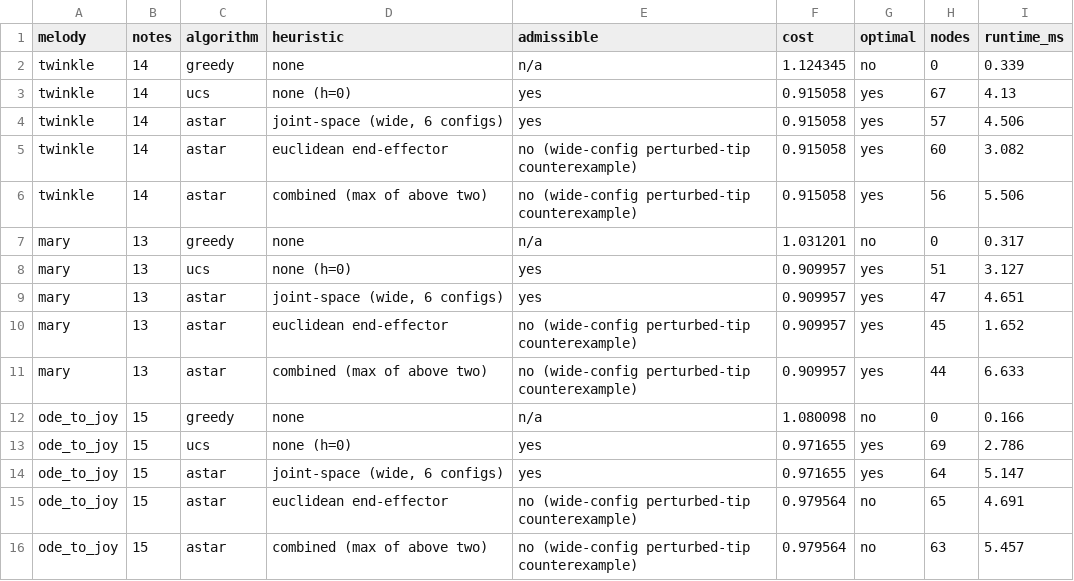
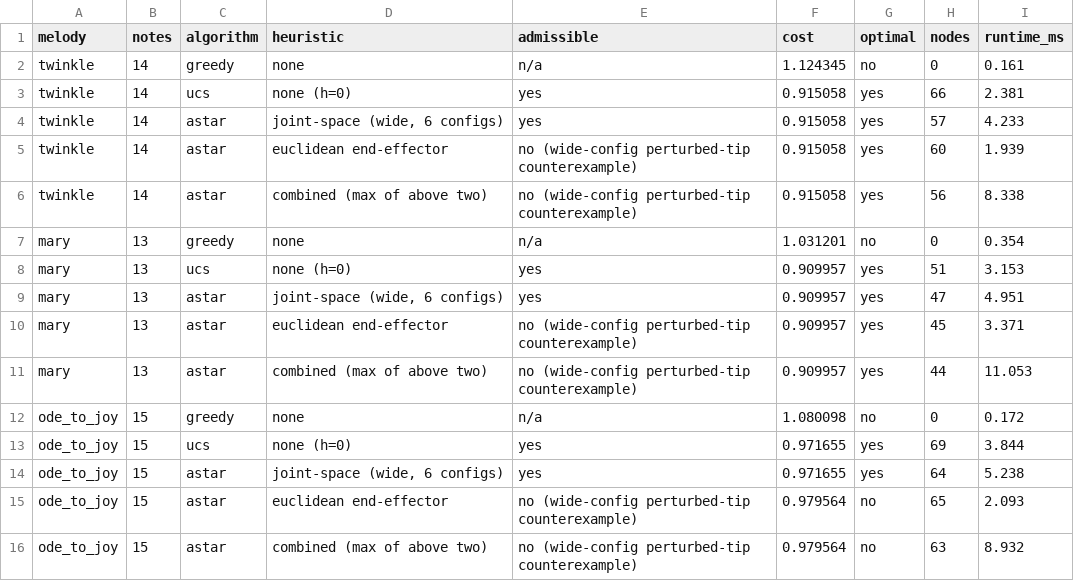
Before and after one commit to qasimmurad/-Simulated-2-link-planar-robotic-arm-that-plays-a-piano-keyboard, a CSV file: results/search_comparison.csv, drawn as a sheet.

```diff
--- a/results/search_comparison.csv
+++ b/results/search_comparison.csv
@@ -1,16 +1,16 @@
 melody,notes,algorithm,heuristic,admissible,cost,optimal,nodes,runtime_ms
-twinkle,14,greedy,none,n/a,1.124345,no,0,0.339
-twinkle,14,ucs,none (h=0),yes,0.915058,yes,67,4.13
-twinkle,14,astar,"joint-space (wide, 6 configs)",yes,0.915058,yes,57,4.506
-twinkle,14,astar,euclidean end-effector,no (wide-config perturbed-tip counterexample),0.915058,yes,60,3.082
-twinkle,14,astar,combined (max of above two),no (wide-config perturbed-tip counterexample),0.915058,yes,56,5.506
-mary,13,greedy,none,n/a,1.031201,no,0,0.317
-mary,13,ucs,none (h=0),yes,0.909957,yes,51,3.127
-mary,13,astar,"joint-space (wide, 6 configs)",yes,0.909957,yes,47,4.651
-mary,13,astar,euclidean end-effector,no (wide-config perturbed-tip counterexample),0.909957,yes,45,1.652
-mary,13,astar,combined (max of above two),no (wide-config perturbed-tip counterexample),0.909957,yes,44,6.633
-ode_to_joy,15,greedy,none,n/a,1.080098,no,0,0.166
-ode_to_joy,15,ucs,none (h=0),yes,0.971655,yes,69,2.786
-ode_to_joy,15,astar,"joint-space (wide, 6 configs)",yes,0.971655,yes,64,5.147
-ode_to_joy,15,astar,euclidean end-effector,no (wide-config perturbed-tip counterexample),0.979564,no,65,4.691
-ode_to_joy,15,astar,combined (max of above two),no (wide-config perturbed-tip counterexample),0.979564,no,63,5.457
+twinkle,14,greedy,none,n/a,1.124345,no,0,0.161
+twinkle,14,ucs,none (h=0),yes,0.915058,yes,66,2.381
+twinkle,14,astar,"joint-space (wide, 6 configs)",yes,0.915058,yes,57,4.233
+twinkle,14,astar,euclidean end-effector,no (wide-config perturbed-tip counterexample),0.915058,yes,60,1.939
+twinkle,14,astar,combined (max of above two),no (wide-config perturbed-tip counterexample),0.915058,yes,56,8.338
+mary,13,greedy,none,n/a,1.031201,no,0,0.354
+mary,13,ucs,none (h=0),yes,0.909957,yes,51,3.153
+mary,13,astar,"joint-space (wide, 6 configs)",yes,0.909957,yes,47,4.951
+mary,13,astar,euclidean end-effector,no (wide-config perturbed-tip counterexample),0.909957,yes,45,3.371
+mary,13,astar,combined (max of above two),no (wide-config perturbed-tip counterexample),0.909957,yes,44,11.053
+ode_to_joy,15,greedy,none,n/a,1.080098,no,0,0.172
+ode_to_joy,15,ucs,none (h=0),yes,0.971655,yes,69,3.844
+ode_to_joy,15,astar,"joint-space (wide, 6 configs)",yes,0.971655,yes,64,5.238
+ode_to_joy,15,astar,euclidean end-effector,no (wide-config perturbed-tip counterexample),0.979564,no,65,2.093
+ode_to_joy,15,astar,combined (max of above two),no (wide-config perturbed-tip counterexample),0.979564,no,63,8.932
```
Also changed, not shown: 6 other files.
